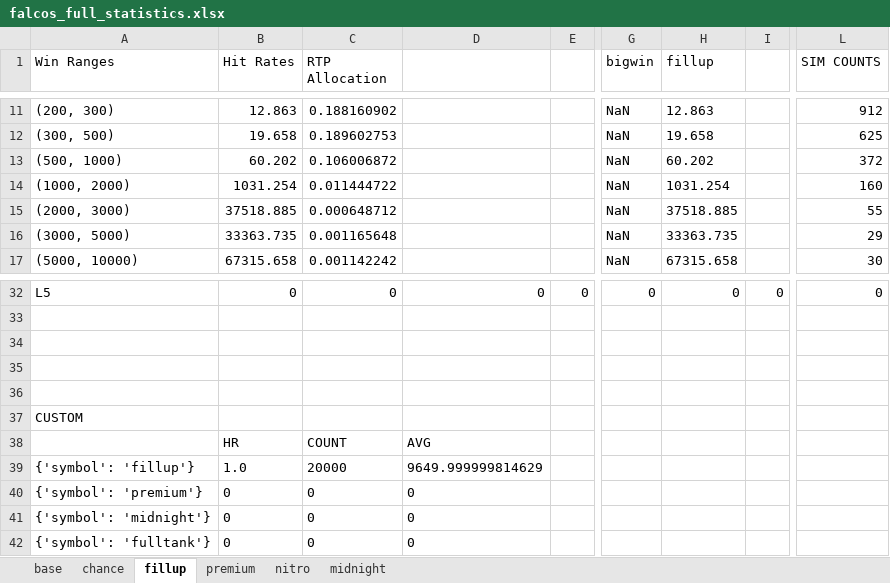
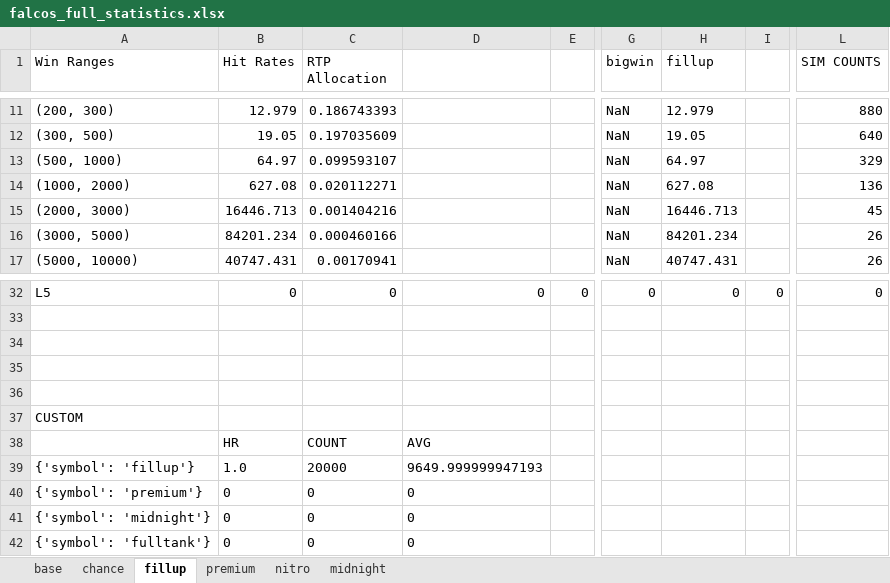
Before and after one commit to zeqpz/falcos, an Excel workbook: math-sdk/games/falcos/library/falcos_full_statistics.xlsx, sheet fillup, drawn as a sheet; only a part is shown, gaps mark what is left out; values as stored, in another font and other column widths than the file's, no borders; the diff covers the shown part only; the diff names each change by its address in the sheet, - before the commit and + after, or states it on an @@ line.

```diff
--- a/math-sdk/games/falcos/library/falcos_full_statistics.xlsx (sheet fillup)
+++ b/math-sdk/games/falcos/library/falcos_full_statistics.xlsx (sheet fillup)
-B11 (Hit Rates): 12.863
+B11 (Hit Rates): 12.979
-C11 (RTP Allocation): 0.188160902
+C11 (RTP Allocation): 0.186743393
-H11 (fillup): 12.863
+H11 (fillup): 12.979
-L11 (SIM COUNTS): 912
+L11 (SIM COUNTS): 880
-B12 (Hit Rates): 19.658
+B12 (Hit Rates): 19.05
-C12 (RTP Allocation): 0.189602753
+C12 (RTP Allocation): 0.197035609
-H12 (fillup): 19.658
+H12 (fillup): 19.05
-L12 (SIM COUNTS): 625
+L12 (SIM COUNTS): 640
-B13 (Hit Rates): 60.202
+B13 (Hit Rates): 64.97
-C13 (RTP Allocation): 0.106006872
+C13 (RTP Allocation): 0.099593107
-H13 (fillup): 60.202
+H13 (fillup): 64.97
-L13 (SIM COUNTS): 372
+L13 (SIM COUNTS): 329
-B14 (Hit Rates): 1031.254
+B14 (Hit Rates): 627.08
-C14 (RTP Allocation): 0.011444722
+C14 (RTP Allocation): 0.020112271
-H14 (fillup): 1031.254
+H14 (fillup): 627.08
-L14 (SIM COUNTS): 160
+L14 (SIM COUNTS): 136
-B15 (Hit Rates): 37518.885
+B15 (Hit Rates): 16446.713
-C15 (RTP Allocation): 0.000648712
+C15 (RTP Allocation): 0.001404216
-H15 (fillup): 37518.885
+H15 (fillup): 16446.713
-L15 (SIM COUNTS): 55
+L15 (SIM COUNTS): 45
-B16 (Hit Rates): 33363.735
+B16 (Hit Rates): 84201.234
-C16 (RTP Allocation): 0.001165648
+C16 (RTP Allocation): 0.000460166
-H16 (fillup): 33363.735
+H16 (fillup): 84201.234
-L16 (SIM COUNTS): 29
+L16 (SIM COUNTS): 26
-B17 (Hit Rates): 67315.658
+B17 (Hit Rates): 40747.431
-C17 (RTP Allocation): 0.001142242
+C17 (RTP Allocation): 0.00170941
-H17 (fillup): 67315.658
+H17 (fillup): 40747.431
-L17 (SIM COUNTS): 30
+L17 (SIM COUNTS): 26
-D39: 9649.999999814629
+D39: 9649.999999947193
```
Also changed, not shown: 36 edited cells elsewhere in this sheet, sheet base, sheet chance, sheet premium, sheet midnight, sheet nitro, 40 other files.
